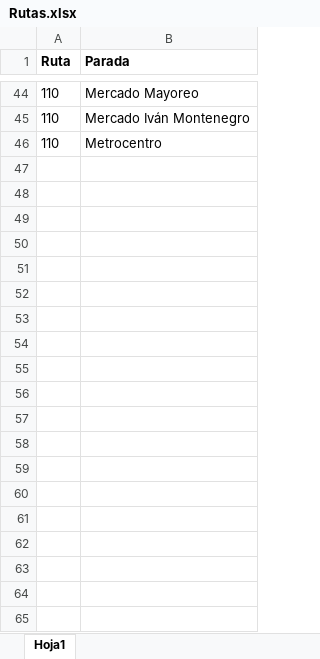
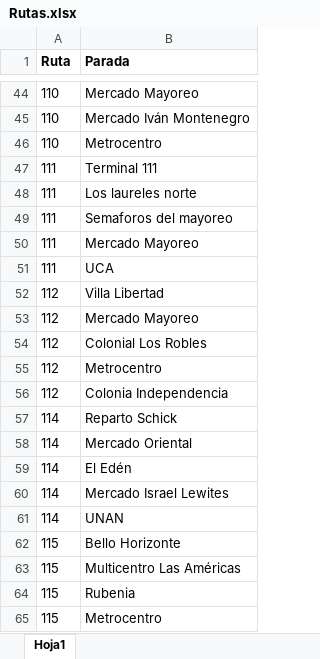
Before and after one commit to janParamo/DesarrolloProyecto, an Excel workbook: GraficoRutasManagua/src/Rutas.xlsx, sheet Hoja1, drawn as a sheet; only a part is shown, gaps mark what is left out; values as stored, in another font and other column widths than the file's, no borders; charts and pictures not drawn; the diff covers the shown part only; the diff names each change by its address in the sheet, - before the commit and + after, or states it on an @@ line.

```diff
--- a/GraficoRutasManagua/src/Rutas.xlsx (sheet Hoja1)
+++ b/GraficoRutasManagua/src/Rutas.xlsx (sheet Hoja1)
+row 47: 111 | Terminal 111
+row 48: 111 | Los laureles norte
+row 49: 111 | Semaforos del mayoreo
+row 50: 111 | Mercado Mayoreo
+row 51: 111 | UCA
+row 52: 112 | Villa Libertad
+row 53: 112 | Mercado Mayoreo
+row 54: 112 | Colonial Los Robles
+row 55: 112 | Metrocentro
+row 56: 112 | Colonia Independencia
+row 57: 114 | Reparto Schick
+row 58: 114 | Mercado Oriental
+row 59: 114 | El Edén
+row 60: 114 | Mercado Israel Lewites
+row 61: 114 | UNAN
+row 62: 115 | Bello Horizonte
+row 63: 115 | Multicentro Las Américas
+row 64: 115 | Rubenia
+row 65: 115 | Metrocentro
```
Also changed, not shown: 11 added rows elsewhere in this sheet, charts or pictures, 1 other file.
